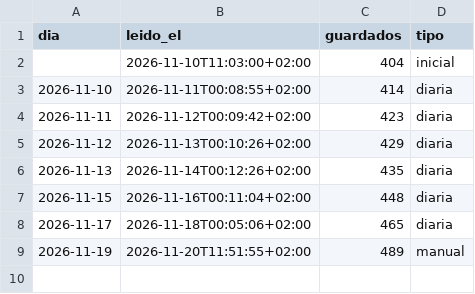
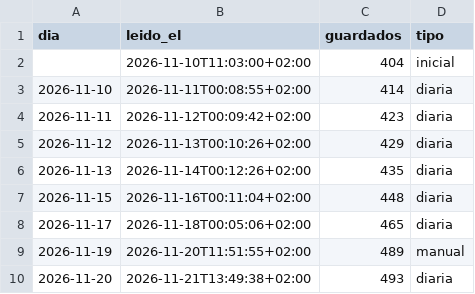
Before and after one commit to cesitartropical01/jv-seguidores, a CSV file: data/lecturas.csv, drawn as a sheet; the diff names each change by its address in the sheet, - before the commit and + after, or states it on an @@ line.

```diff
--- a/data/lecturas.csv
+++ b/data/lecturas.csv
+row 10: 2026-11-20 | 2026-11-21T13:49:38+02:00 | 493 | diaria
```
